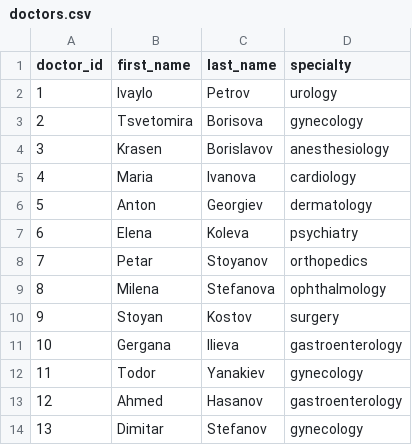
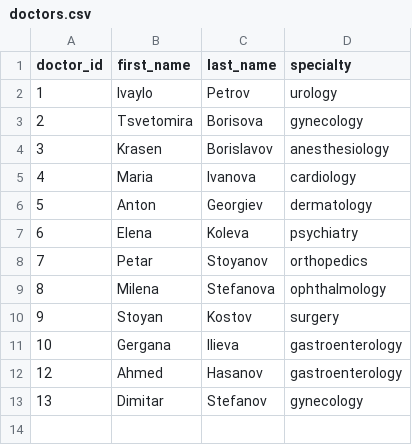
Before and after one commit to TodorYanakiev/Hospital, a CSV file: doctors.csv, drawn as a sheet; the diff names each change by its address in the sheet, - before the commit and + after, or states it on an @@ line.

```diff
--- a/doctors.csv
+++ b/doctors.csv
-row 12: 11 | Todor | Yanakiev | gynecology
```
Also changed, not shown: 2 other files.
